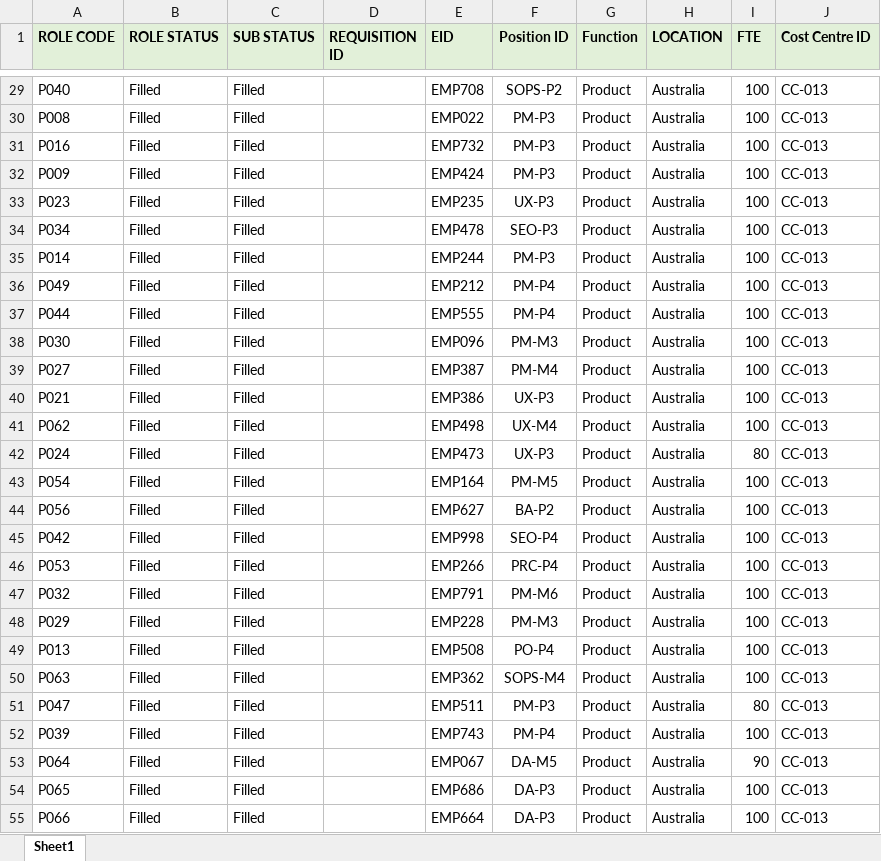
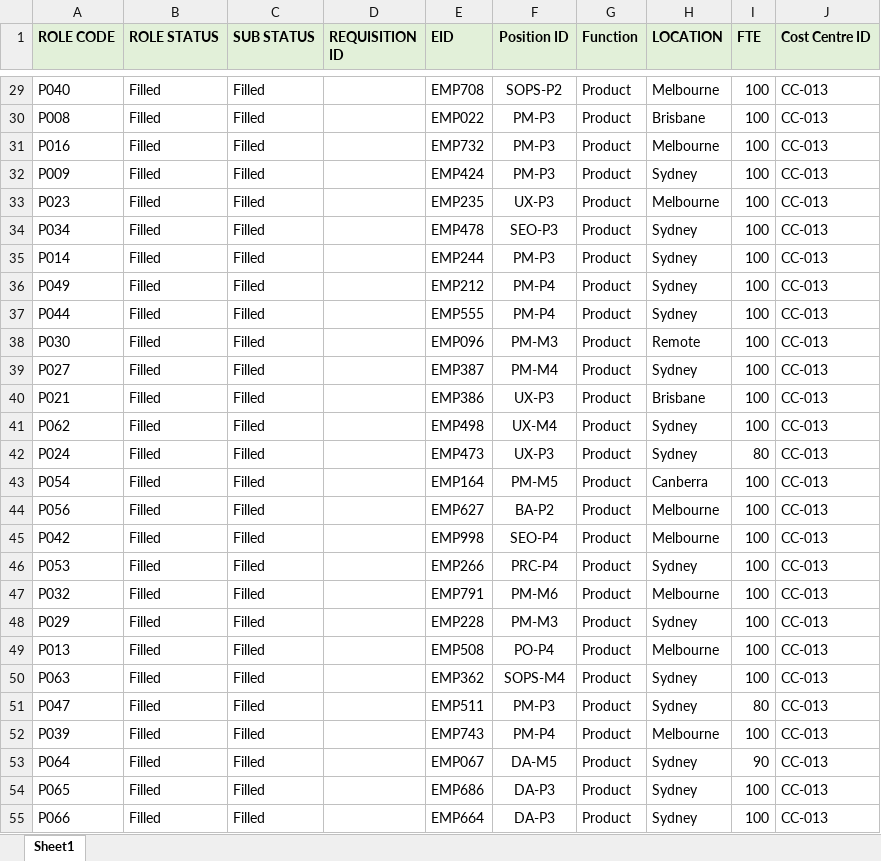
Before and after one commit to Xinyi-Yu0524/QBUS5010-Group-Project, an Excel workbook: data/WFP.xlsx, sheet Sheet1, drawn as a sheet; only a part is shown, gaps mark what is left out; values as stored, in another font and other column widths than the file's, no borders; the diff covers the shown part only; the diff names each change by its address in the sheet, - before the commit and + after, or states it on an @@ line.

```diff
--- a/data/WFP.xlsx (sheet Sheet1)
+++ b/data/WFP.xlsx (sheet Sheet1)
-H29 (LOCATION): Australia
+H29 (LOCATION): Melbourne
-H30 (LOCATION): Australia
+H30 (LOCATION): Brisbane
-H31 (LOCATION): Australia
+H31 (LOCATION): Melbourne
-H32 (LOCATION): Australia
+H32 (LOCATION): Sydney
-H33 (LOCATION): Australia
+H33 (LOCATION): Melbourne
-H34:H37 (LOCATION): Australia
+H34:H37 (LOCATION): Sydney
-H38 (LOCATION): Australia
+H38 (LOCATION): Remote
-H39 (LOCATION): Australia
+H39 (LOCATION): Sydney
-H40 (LOCATION): Australia
+H40 (LOCATION): Brisbane
-H41:H42 (LOCATION): Australia
+H41:H42 (LOCATION): Sydney
-H43 (LOCATION): Australia
+H43 (LOCATION): Canberra
-H44:H45 (LOCATION): Australia
+H44:H45 (LOCATION): Melbourne
-H46 (LOCATION): Australia
+H46 (LOCATION): Sydney
-H47 (LOCATION): Australia
+H47 (LOCATION): Melbourne
-H48 (LOCATION): Australia
+H48 (LOCATION): Sydney
-H49 (LOCATION): Australia
+H49 (LOCATION): Melbourne
-H50:H51 (LOCATION): Australia
+H50:H51 (LOCATION): Sydney
-H52 (LOCATION): Australia
+H52 (LOCATION): Melbourne
-H53:H55 (LOCATION): Australia
+H53:H55 (LOCATION): Sydney
```
Also changed, not shown: 1254 edited cells and cell formats elsewhere in this sheet, 3 other files.
